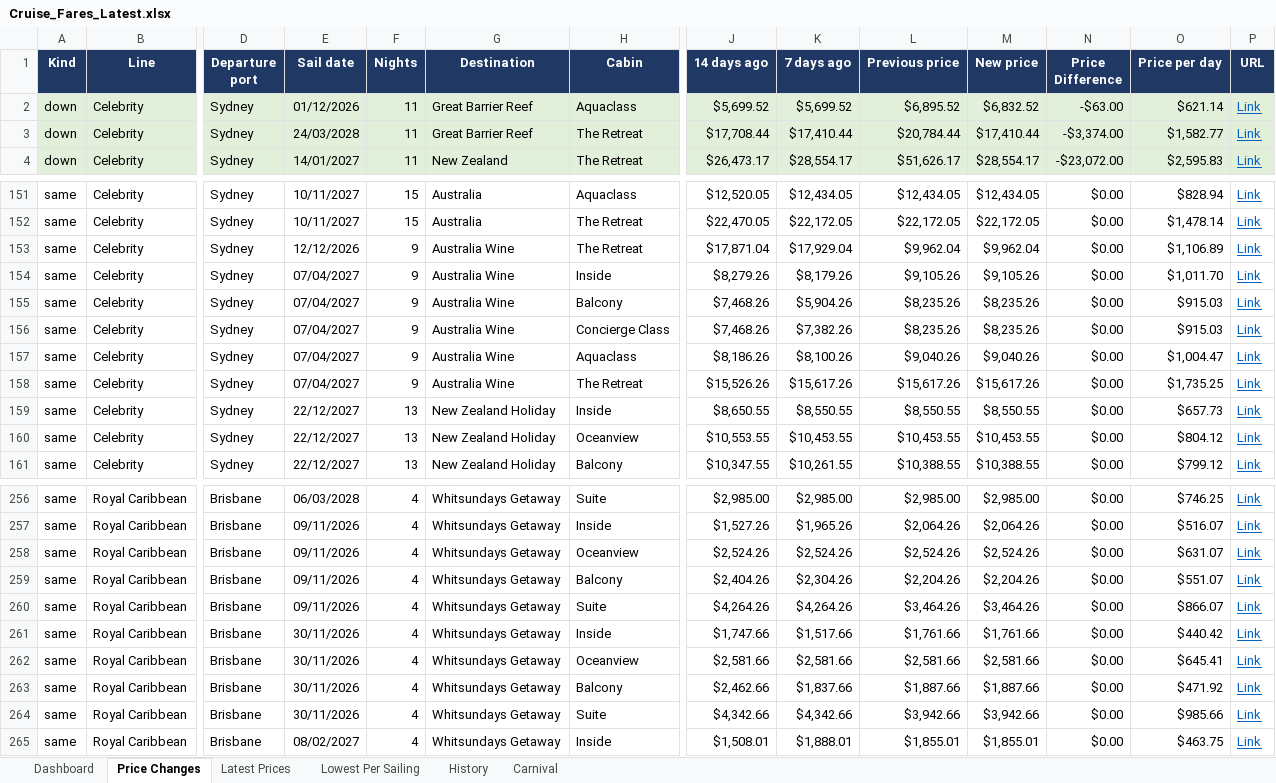
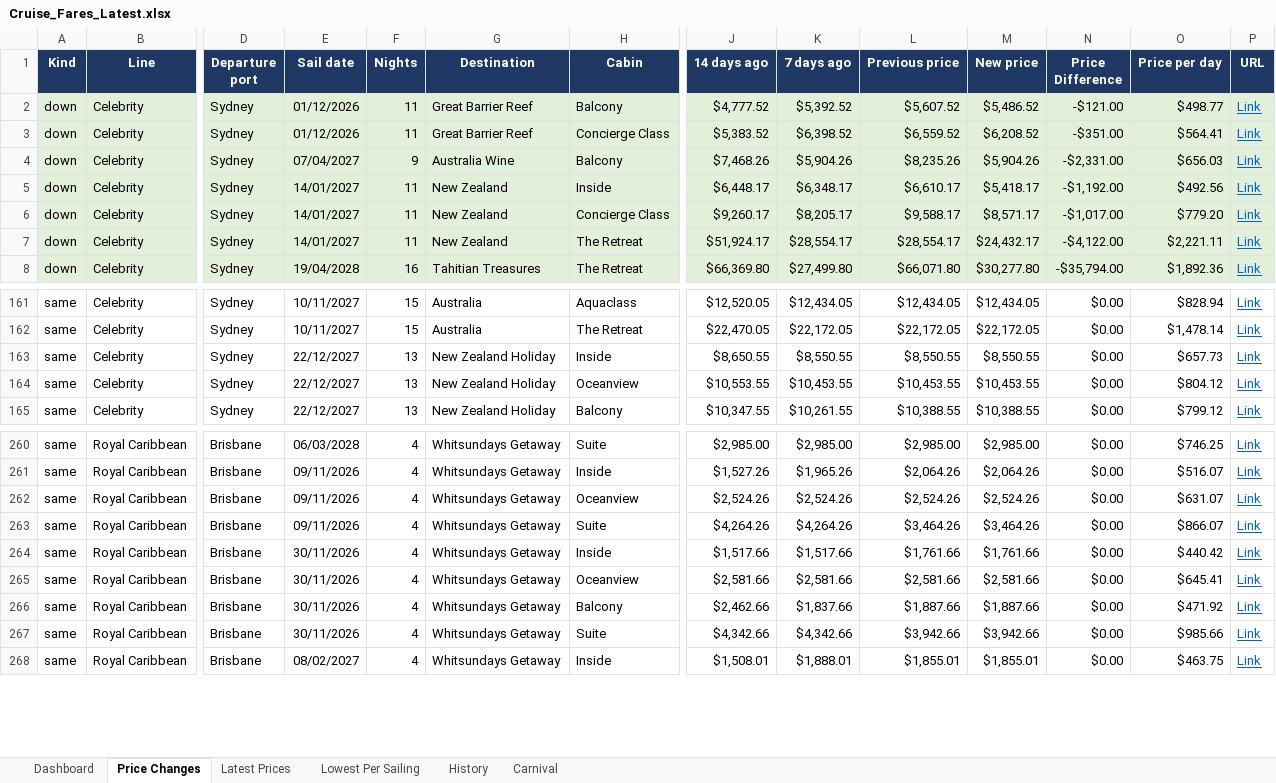
Before and after one commit to dj196612/CruiseFinder, an Excel workbook: Cruise_Fares_Latest.xlsx, sheet Price Changes, drawn as a sheet; only a part is shown, gaps mark what is left out; values as stored, in another font and other column widths than the file's, no borders; removed rows and columns are numbered as before the commit, all else as after; rows hold the shown columns only; the diff covers the shown part only; the diff names each change by its address in the sheet, - before the commit and + after, or states it on an @@ line.

```diff
--- a/Cruise_Fares_Latest.xlsx (sheet Price Changes)
+++ b/Cruise_Fares_Latest.xlsx (sheet Price Changes)
-H2 (Cabin): Aquaclass
+H2 (Cabin): Balcony
-J2 (14 days ago): $5,699.52
+J2 (14 days ago): $4,777.52
-K2 (7 days ago): $5,699.52
+K2 (7 days ago): $5,392.52
-L2 (Previous price): $6,895.52
+L2 (Previous price): $5,607.52
-M2 (New price): $6,832.52
+M2 (New price): $5,486.52
-N2 (Price Difference): -$63.00
+N2 (Price Difference): -$121.00
-O2 (Price per day): $621.14
+O2 (Price per day): $498.77
-E3 (Sail date): 24/03/2028
+E3 (Sail date): 01/12/2026
-H3 (Cabin): The Retreat
+H3 (Cabin): Concierge Class
-J3 (14 days ago): $17,708.44
+J3 (14 days ago): $5,383.52
-K3 (7 days ago): $17,410.44
+K3 (7 days ago): $6,398.52
-L3 (Previous price): $20,784.44
+L3 (Previous price): $6,559.52
-M3 (New price): $17,410.44
+M3 (New price): $6,208.52
-N3 (Price Difference): -$3,374.00
+N3 (Price Difference): -$351.00
-O3 (Price per day): $1,582.77
+O3 (Price per day): $564.41
+row 4: down | Celebrity | Sydney | 07/04/2027 | 9 | Australia Wine | Balcony | $7,468.26 | $5,904.26 | $8,235.26 | $5,904.26 | -$2,331.00 | $656.03 | Link
+row 5: down | Celebrity | Sydney | 14/01/2027 | 11 | New Zealand | Inside | $6,448.17 | $6,348.17 | $6,610.17 | $5,418.17 | -$1,192.00 | $492.56 | Link
+row 6: down | Celebrity | Sydney | 14/01/2027 | 11 | New Zealand | Concierge Class | $9,260.17 | $8,205.17 | $9,588.17 | $8,571.17 | -$1,017.00 | $779.20 | Link
-J7 (14 days ago): $26,473.17
+J7 (14 days ago): $51,924.17
-L7 (Previous price): $51,626.17
+L7 (Previous price): $28,554.17
-M7 (New price): $28,554.17
+M7 (New price): $24,432.17
-N7 (Price Difference): -$23,072.00
+N7 (Price Difference): -$4,122.00
-O7 (Price per day): $2,595.83
+O7 (Price per day): $2,221.11
+row 8: down | Celebrity | Sydney | 19/04/2028 | 16 | Tahitian Treasures | The Retreat | $66,369.80 | $27,499.80 | $66,071.80 | $30,277.80 | -$35,794.00 | $1,892.36 | Link
-row 153: same | Celebrity | Sydney | 12/12/2026 | 9 | Australia Wine | The Retreat | $17,871.04 | $17,929.04 | $9,962.04 | $9,962.04 | $0.00 | $1,106.89 | Link
-row 154: same | Celebrity | Sydney | 07/04/2027 | 9 | Australia Wine | Inside | $8,279.26 | $8,179.26 | $9,105.26 | $9,105.26 | $0.00 | $1,011.70 | Link
-row 155: same | Celebrity | Sydney | 07/04/2027 | 9 | Australia Wine | Balcony | $7,468.26 | $5,904.26 | $8,235.26 | $8,235.26 | $0.00 | $915.03 | Link
-row 156: same | Celebrity | Sydney | 07/04/2027 | 9 | Australia Wine | Concierge Class | $7,468.26 | $7,382.26 | $8,235.26 | $8,235.26 | $0.00 | $915.03 | Link
-row 157: same | Celebrity | Sydney | 07/04/2027 | 9 | Australia Wine | Aquaclass | $8,186.26 | $8,100.26 | $9,040.26 | $9,040.26 | $0.00 | $1,004.47 | Link
@@ row 158 moved to row 79: same @@
-row 259: same | Royal Caribbean | Brisbane | 09/11/2026 | 4 | Whitsundays Getaway | Balcony | $2,404.26 | $2,304.26 | $2,204.26 | $2,204.26 | $0.00 | $551.07 | Link
-J264 (14 days ago): $1,747.66
+J264 (14 days ago): $1,517.66
```
Also changed, not shown: 25 added rows, 21 removed rows, 1 moved row and 175 edited cells elsewhere in this sheet, sheet Latest Prices, sheet History, sheet Lowest Per Sailing, sheet Carnival, sheet Dashboard, 2 other files.
